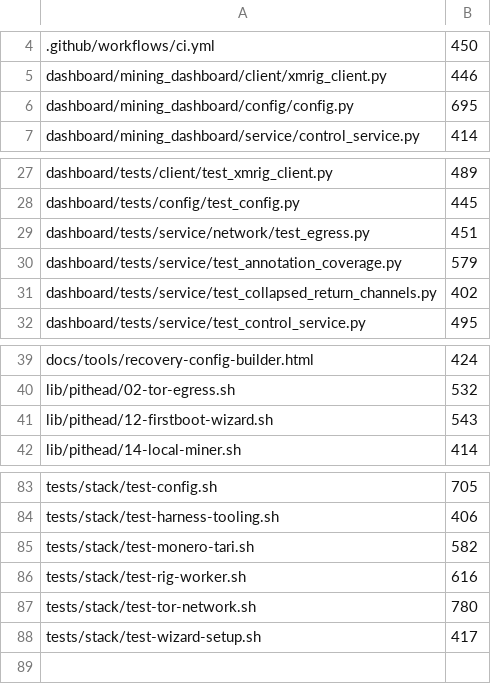
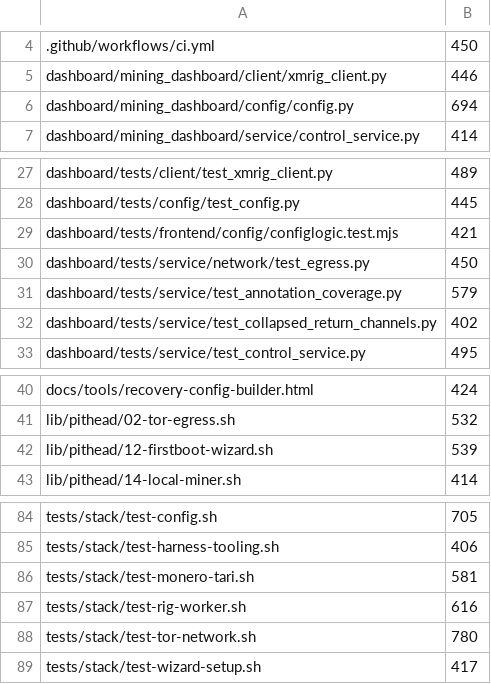
Before and after one commit to p2pool-starter-stack/pithead, a TSV file: docs/dev/file-budget.tsv, drawn as a sheet; only a part is shown, gaps mark what is left out.

```diff
--- a/docs/dev/file-budget.tsv
+++ b/docs/dev/file-budget.tsv
@@ -5,3 +5,3 @@
 dashboard/mining_dashboard/client/xmrig_client.py	446
-dashboard/mining_dashboard/config/config.py	695
+dashboard/mining_dashboard/config/config.py	694
 dashboard/mining_dashboard/service/control_service.py	414
@@ -28,3 +28,4 @@ dashboard/tests/client/test_xmrig_client.py	489
 dashboard/tests/config/test_config.py	445
-dashboard/tests/service/network/test_egress.py	451
+dashboard/tests/frontend/config/configlogic.test.mjs	421
+dashboard/tests/service/network/test_egress.py	450
 dashboard/tests/service/test_annotation_coverage.py	579
@@ -40,3 +41,3 @@ docs/tools/recovery-config-builder.html	424
 lib/pithead/02-tor-egress.sh	532
-lib/pithead/12-firstboot-wizard.sh	543
+lib/pithead/12-firstboot-wizard.sh	539
 lib/pithead/14-local-miner.sh	414
@@ -84,3 +85,3 @@ tests/stack/test-config.sh	705
 tests/stack/test-harness-tooling.sh	406
-tests/stack/test-monero-tari.sh	582
+tests/stack/test-monero-tari.sh	581
 tests/stack/test-rig-worker.sh	616
```
Also changed, not shown: 6 other files.
